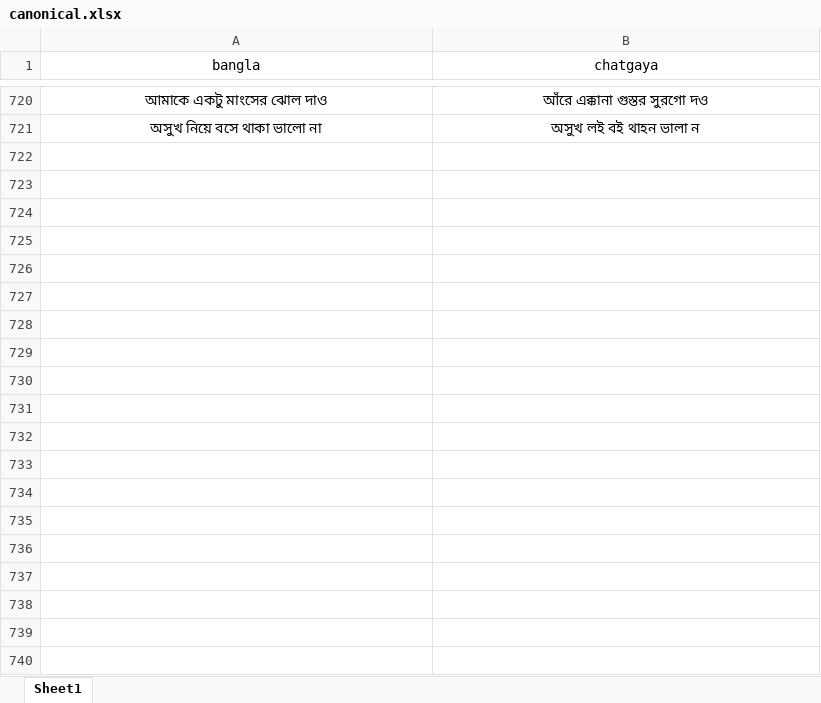
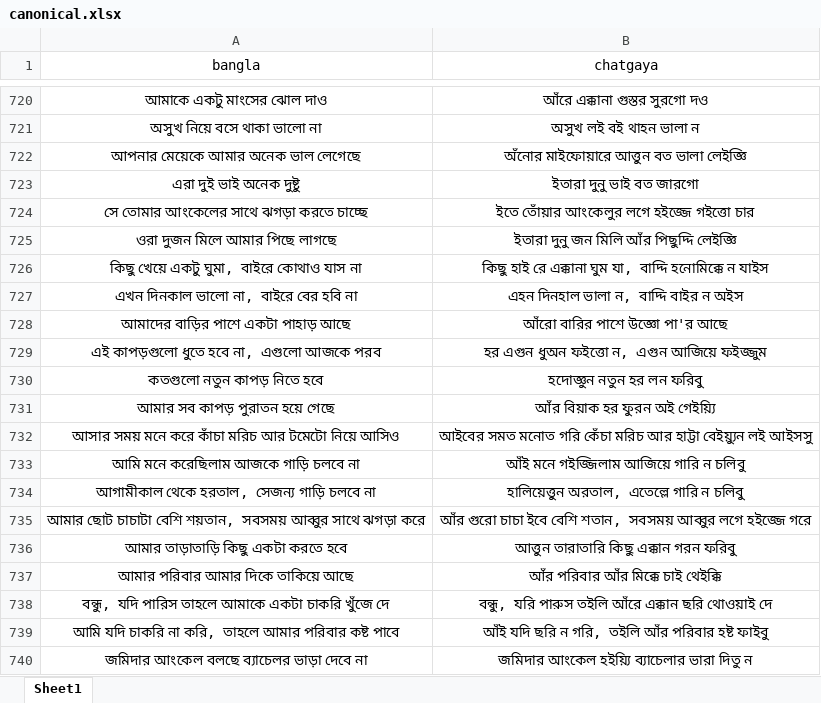
Before and after one commit to Mostafa-Moin26/chatgaya-bangla-nmt, an Excel workbook: data/canonical.xlsx, sheet Sheet1, drawn as a sheet; only a part is shown, gaps mark what is left out; values as stored, in another font and other column widths than the file's, no borders; the diff covers the shown part only; the diff names each change by its address in the sheet, - before the commit and + after, or states it on an @@ line.

```diff
--- a/data/canonical.xlsx (sheet Sheet1)
+++ b/data/canonical.xlsx (sheet Sheet1)
+row 722: আপনার মেয়েকে আমার অনেক ভাল লেগেছে | অঁনোর মাইফোয়ারে আত্তুন বত ভালা লেইজ্ঞি
+row 723: এরা দুই ভাই অনেক দুষ্টু | ইতারা দুনু ভাই বত জারগো
+row 724: সে তোমার আংকেলের সাথে ঝগড়া করতে চাচ্ছে | ইতে তোঁয়ার আংকেলুর লগে হইজ্জে গইত্তো চার
+row 725: ওরা দুজন মিলে আমার পিছে লাগছে | ইতারা দুনু জন মিলি আঁর পিছুদ্দি লেইজ্ঞি
+row 726: কিছু খেয়ে একটু ঘুমা, বাইরে কোথাও যাস না | কিছু হাই রে এক্কানা ঘুম যা, বাদ্দি হনোমিক্কে ন যাইস
+row 727: এখন দিনকাল ভালো না, বাইরে বের হবি না | এহন দিনহাল ভালা ন, বাদ্দি বাইর ন অইস
+row 728: আমাদের বাড়ির পাশে একটা পাহাড় আছে | আঁরো বারির পাশে উজ্ঞো পা'র আছে
+row 729: এই কাপড়গুলো ধুতে হবে না, এগুলো আজকে পরব | হর এগুন ধুঅন ফইত্তো ন, এগুন আজিয়ে ফইজ্জুম
+row 730: কতগুলো নতুন কাপড় নিতে হবে | হদোজ্ঞুন নতুন হর লন ফরিবু
+row 731: আমার সব কাপড় পুরাতন হয়ে গেছে | আঁর বিয়াক হর ফুরন অই গেইয়্যি
+row 732: আসার সময় মনে করে কাঁচা মরিচ আর টমেটো নিয়ে আসিও | আইবের সমত মনোত গরি কেঁচা মরিচ আর হাট্টা বেইয়্যুন লই আইসসু
+row 733: আমি মনে করেছিলাম আজকে গাড়ি চলবে না | আঁই মনে গইজ্জিলাম আজিয়ে গারি ন চলিবু
+row 734: আগামীকাল থেকে হরতাল, সেজন্য গাড়ি চলবে না | হালিয়েত্তুন অরতাল, এতেল্লে গারি ন চলিবু
+row 735: আমার ছোট চাচাটা বেশি শয়তান, সবসময় আব্বুর সাথে ঝগড়া করে | আঁর গুরো চাচা ইবে বেশি শতান, সবসময় আব্বুর লগে হইজ্জে গরে
+row 736: আমার তাড়াতাড়ি কিছু একটা করতে হবে | আত্তুন তারাতারি কিছু এক্কান গরন ফরিবু
+row 737: আমার পরিবার আমার দিকে তাকিয়ে আছে | আঁর পরিবার আঁর মিক্কে চাই থেইক্কি
+row 738: বন্ধু, যদি পারিস তাহলে আমাকে একটা চাকরি খুঁজে দে | বন্ধু, যরি পারুস তইলি আঁরে এক্কান ছরি থোওয়াই দে
+row 739: আমি যদি চাকরি না করি, তাহলে আমার পরিবার কষ্ট পাবে | আঁই যদি ছরি ন গরি, তইলি আঁর পরিবার হষ্ট ফাইবু
+row 740: জমিদার আংকেল বলছে ব্যাচেলর ভাড়া দেবে না | জমিদার আংকেল হইয়্যি ব্যাচেলার ভারা দিতু ন
```
Also changed, not shown: 21 added rows and 4 edited cells elsewhere in this sheet, 1 other file.
